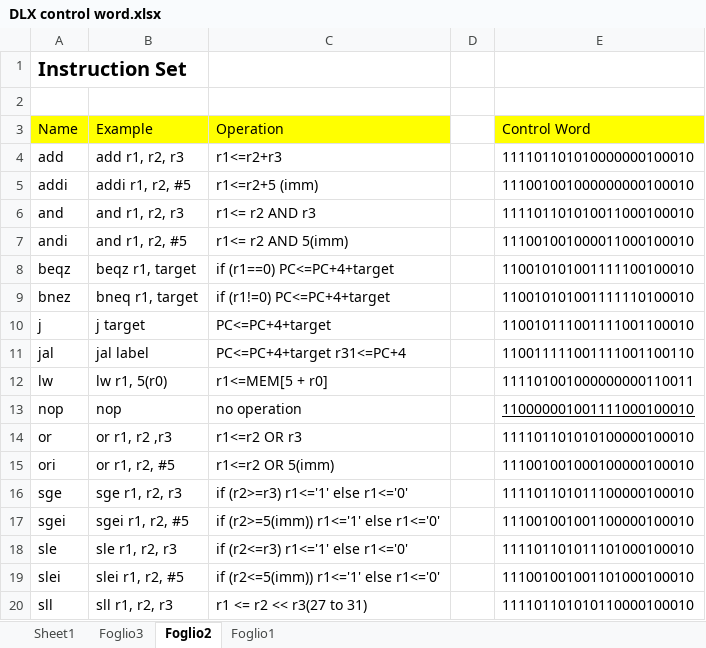
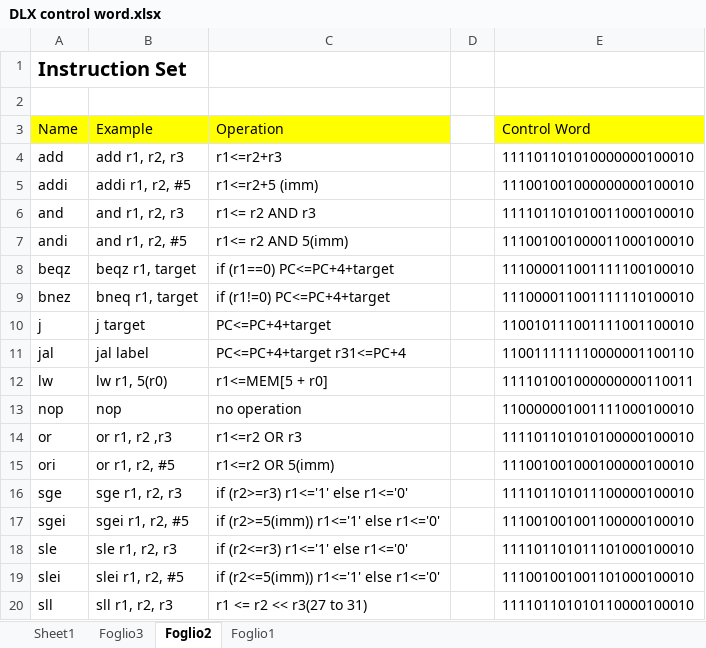
Before and after one commit to nicosilverx/dlx_project, an Excel workbook: docs/DLX control word.xlsx, sheet Foglio2, drawn as a sheet; only a part is shown; values as stored, in another font and other column widths than the file's, no borders; the diff names each change by its address in the sheet, - before the commit and + after, or states it on an @@ line.

```diff
--- a/docs/DLX control word.xlsx (sheet Foglio2)
+++ b/docs/DLX control word.xlsx (sheet Foglio2)
-E8 (Control Word): 110010101001111100100010
+E8 (Control Word): 111000011001111100100010
-E9 (Control Word): 110010101001111110100010
+E9 (Control Word): 111000011001111110100010
-E11 (Control Word): 110011111001111001100110
+E11 (Control Word): 110011111110000001100110
-E13 underline: on
+E13 underline: off
```
Also changed, not shown: sheet Foglio3, 15 other files.
